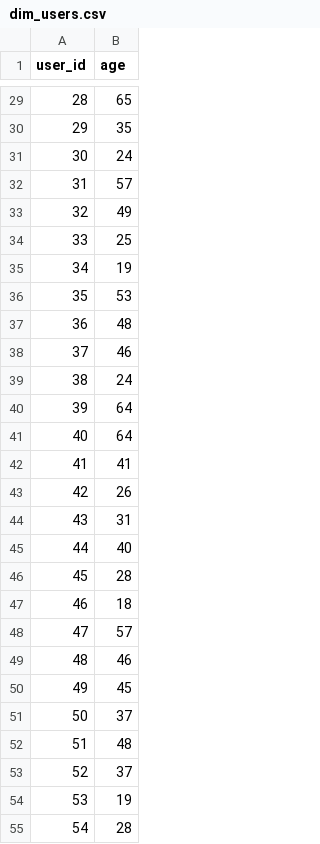
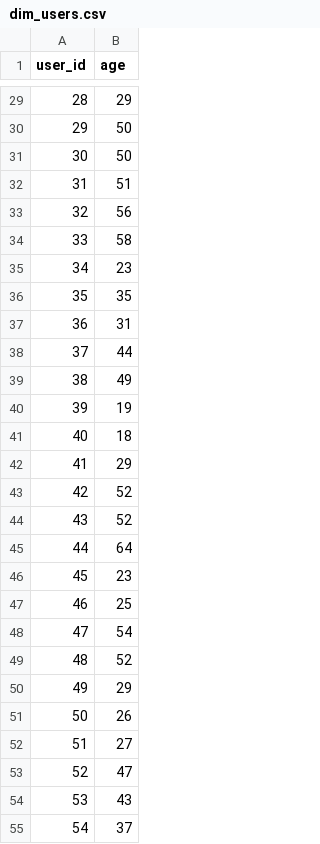
Before and after one commit to kaushik776/Data-Engineering-project, a CSV file: data/dim_users.csv, drawn as a sheet; only a part is shown, gaps mark what is left out; the diff covers the shown part only.

```diff
--- a/data/dim_users.csv
+++ b/data/dim_users.csv
@@ -29,27 +29,27 @@ user_id,age
-28,65
-29,35
-30,24
-31,57
-32,49
-33,25
-34,19
-35,53
-36,48
-37,46
-38,24
-39,64
-40,64
-41,41
-42,26
-43,31
-44,40
-45,28
-46,18
-47,57
-48,46
-49,45
-50,37
-51,48
-52,37
-53,19
-54,28
+28,29
+29,50
+30,50
+31,51
+32,56
+33,58
+34,23
+35,35
+36,31
+37,44
+38,49
+39,19
+40,18
+41,29
+42,52
+43,52
+44,64
+45,23
+46,25
+47,54
+48,52
+49,29
+50,26
+51,27
+52,47
+53,43
+54,37
```
Also changed, not shown: 72 edited cells elsewhere in this file, data/fact_nutrition_recovery.csv, 1 other file.
